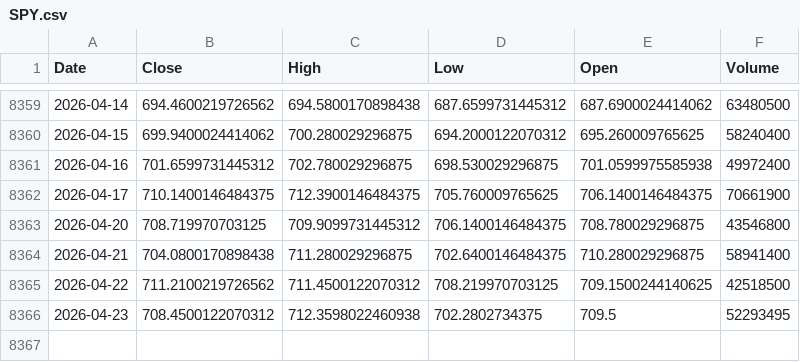
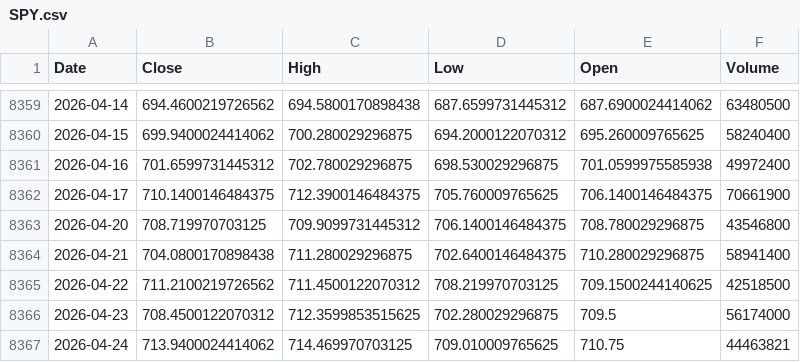
Before and after one commit to kittycapital/vix-spy, a CSV file: data/SPY.csv, drawn as a sheet; only a part is shown, gaps mark what is left out.

```diff
--- a/data/SPY.csv
+++ b/data/SPY.csv
@@ -8365,2 +8365,3 @@ Date,Close,High,Low,Open,Volume
 2026-04-22,711.2100219726562,711.4500122070312,708.219970703125,709.1500244140625,42518500
-2026-04-23,708.4500122070312,712.3598022460938,702.2802734375,709.5,52293495
+2026-04-23,708.4500122070312,712.3599853515625,702.280029296875,709.5,56174000
+2026-04-24,713.9400024414062,714.469970703125,709.010009765625,710.75,44463821
```
Also changed, not shown: data/VIX.csv.
